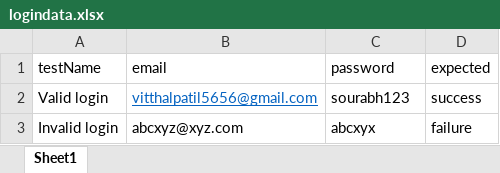
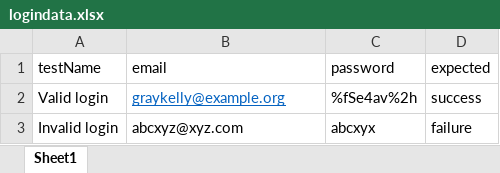
Before and after one commit to vaibhav-arde/python_playwright, an Excel workbook: test_data/logindata.xlsx, sheet Sheet1, drawn as a sheet; values as stored, in another font and other column widths than the file's, no borders; the diff names each change by its address in the sheet, - before the commit and + after, or states it on an @@ line.

```diff
--- a/test_data/logindata.xlsx (sheet Sheet1)
+++ b/test_data/logindata.xlsx (sheet Sheet1)
-B2 (email): vitthalpatil5656@gmail.com
+B2 (email): graykelly@example.org
-C2 (password): sourabh123
+C2 (password): %fSe4av%2h
```
Also changed, not shown: 35 other files.
